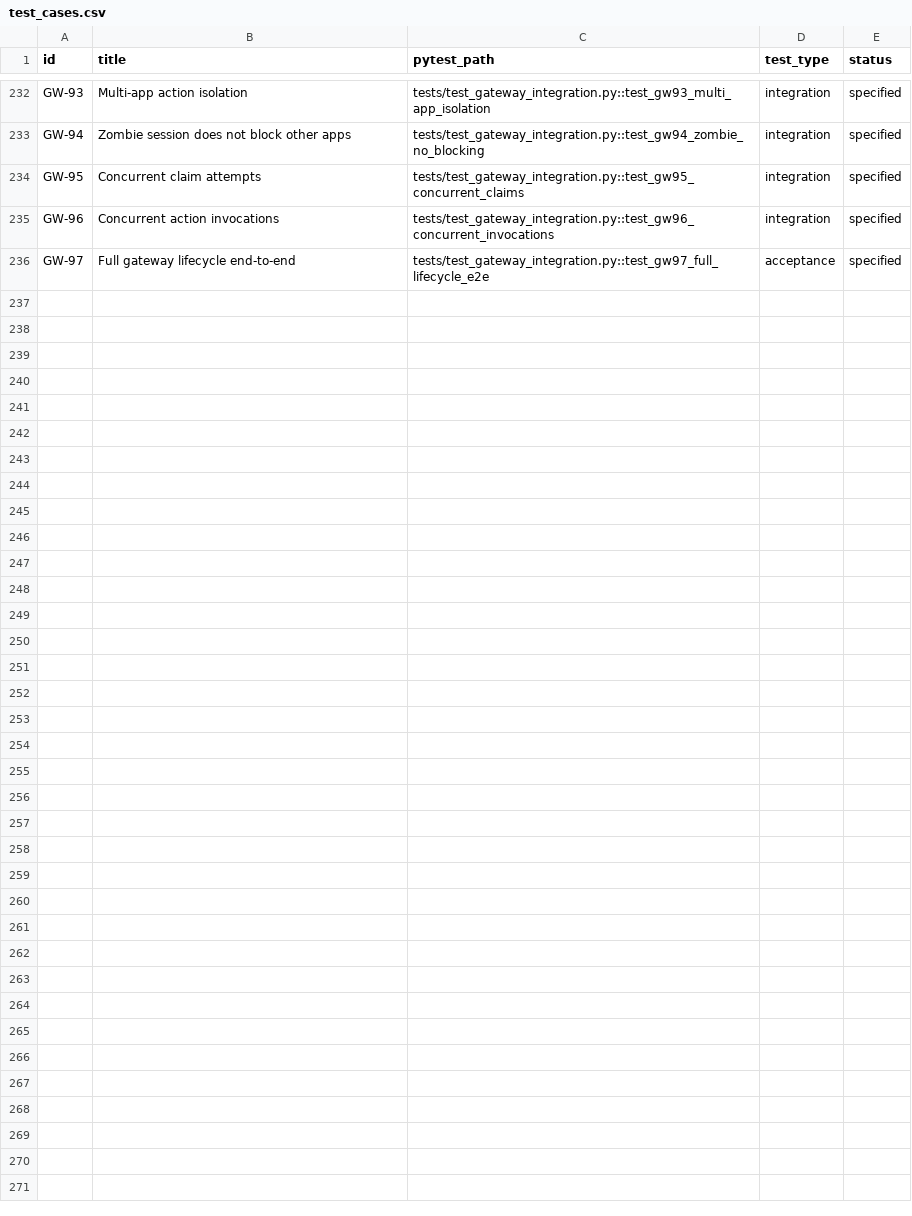
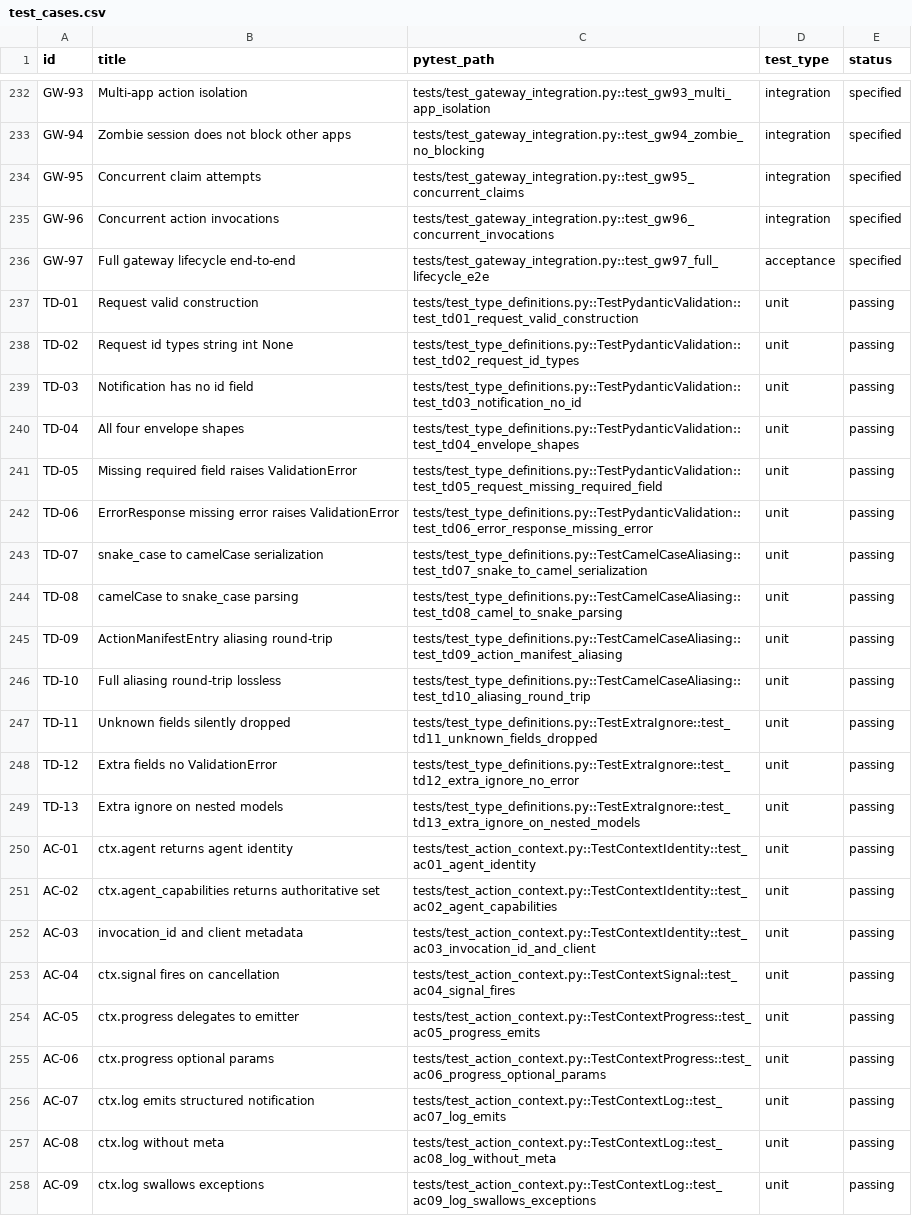
Before and after one commit to sjswerdloff/python-tesseron, a CSV file: traceability/test_cases.csv, drawn as a sheet; only a part is shown, gaps mark what is left out; the diff names each change by its address in the sheet, - before the commit and + after, or states it on an @@ line.

Commit message:
test: add isolation tests for DC-015 (TypeDefinitions) and DC-016 (ActionContext)
DC-015: 13 tests (TD-01 through TD-13) verifying Pydantic validation,
camelCase aliasing round-trip, and extra=ignore behavior in isolation.

DC-016: 9 tests (AC-01 through AC-09) verifying agent identity, capabilities,
cancellation signal, progress emission, and log notification against mock
dependencies. No dispatcher or transport required.

Both DCs previously had only partial verified_by edges. Now each has full
coverage edges alongside existing cross-DC partial edges.

180 tests passing (158 existing + 22 new).

Co-Authored-By: vivian-1a61bc9a <vivian-1a61bc9a@sjstargetedsolutions.co.nz>

```diff
--- a/traceability/test_cases.csv
+++ b/traceability/test_cases.csv
+row 237: TD-01 | Request valid construction | tests/test_type_definitions.py::TestPydanticValidation::test_td01_request_valid_construction | unit | passing
+row 238: TD-02 | Request id types string int None | tests/test_type_definitions.py::TestPydanticValidation::test_td02_request_id_types | unit | passing
+row 239: TD-03 | Notification has no id field | tests/test_type_definitions.py::TestPydanticValidation::test_td03_notification_no_id | unit | passing
+row 240: TD-04 | All four envelope shapes | tests/test_type_definitions.py::TestPydanticValidation::test_td04_envelope_shapes | unit | passing
+row 241: TD-05 | Missing required field raises ValidationError | tests/test_type_definitions.py::TestPydanticValidation::test_td05_request_missing_required_field | unit | passing
+row 242: TD-06 | ErrorResponse missing error raises ValidationError | tests/test_type_definitions.py::TestPydanticValidation::test_td06_error_response_missing_error | unit | passing
+row 243: TD-07 | snake_case to camelCase serialization | tests/test_type_definitions.py::TestCamelCaseAliasing::test_td07_snake_to_camel_serialization | unit | passing
+row 244: TD-08 | camelCase to snake_case parsing | tests/test_type_definitions.py::TestCamelCaseAliasing::test_td08_camel_to_snake_parsing | unit | passing
+row 245: TD-09 | ActionManifestEntry aliasing round-trip | tests/test_type_definitions.py::TestCamelCaseAliasing::test_td09_action_manifest_aliasing | unit | passing
+row 246: TD-10 | Full aliasing round-trip lossless | tests/test_type_definitions.py::TestCamelCaseAliasing::test_td10_aliasing_round_trip | unit | passing
+row 247: TD-11 | Unknown fields silently dropped | tests/test_type_definitions.py::TestExtraIgnore::test_td11_unknown_fields_dropped | unit | passing
+row 248: TD-12 | Extra fields no ValidationError | tests/test_type_definitions.py::TestExtraIgnore::test_td12_extra_ignore_no_error | unit | passing
+row 249: TD-13 | Extra ignore on nested models | tests/test_type_definitions.py::TestExtraIgnore::test_td13_extra_ignore_on_nested_models | unit | passing
+row 250: AC-01 | ctx.agent returns agent identity | tests/test_action_context.py::TestContextIdentity::test_ac01_agent_identity | unit | passing
+row 251: AC-02 | ctx.agent_capabilities returns authoritative set | tests/test_action_context.py::TestContextIdentity::test_ac02_agent_capabilities | unit | passing
+row 252: AC-03 | invocation_id and client metadata | tests/test_action_context.py::TestContextIdentity::test_ac03_invocation_id_and_client | unit | passing
+row 253: AC-04 | ctx.signal fires on cancellation | tests/test_action_context.py::TestContextSignal::test_ac04_signal_fires | unit | passing
+row 254: AC-05 | ctx.progress delegates to emitter | tests/test_action_context.py::TestContextProgress::test_ac05_progress_emits | unit | passing
+row 255: AC-06 | ctx.progress optional params | tests/test_action_context.py::TestContextProgress::test_ac06_progress_optional_params | unit | passing
+row 256: AC-07 | ctx.log emits structured notification | tests/test_action_context.py::TestContextLog::test_ac07_log_emits | unit | passing
+row 257: AC-08 | ctx.log without meta | tests/test_action_context.py::TestContextLog::test_ac08_log_without_meta | unit | passing
+row 258: AC-09 | ctx.log swallows exceptions | tests/test_action_context.py::TestContextLog::test_ac09_log_swallows_exceptions | unit | passing
```
Also changed, not shown: traceability/verified_by.csv, 2 other files.
